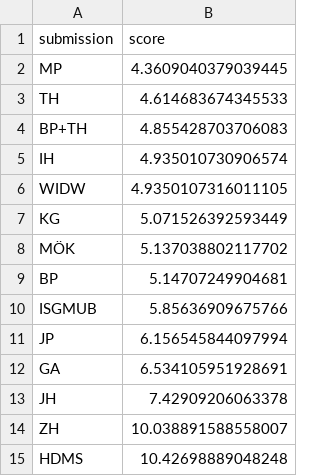
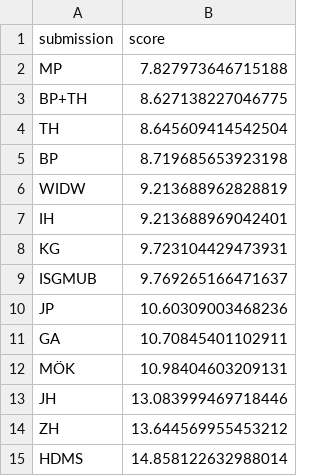
Before and after one commit to mberk/rss-wwc-2023-prediction-competition, a CSV file: leaderboard.csv, drawn as a sheet.

Commit message:
Update leaderboard.csv

```diff
--- a/leaderboard.csv
+++ b/leaderboard.csv
@@ -1,15 +1,15 @@
 submission,score
-MP,4.3609040379039445
-TH,4.614683674345533
-BP+TH,4.855428703706083
-IH,4.935010730906574
-WIDW,4.9350107316011105
-KG,5.071526392593449
-MÖK,5.137038802117702
-BP,5.14707249904681
-ISGMUB,5.85636909675766
-JP,6.156545844097994
-GA,6.534105951928691
-JH,7.42909206063378
-ZH,10.038891588558007
-HDMS,10.42698889048248
+MP,7.827973646715188
+BP+TH,8.627138227046775
+TH,8.645609414542504
+BP,8.719685653923198
+WIDW,9.213688962828819
+IH,9.213688969042401
+KG,9.723104429473931
+ISGMUB,9.769265166471637
+JP,10.60309003468236
+GA,10.70845401102911
+MÖK,10.98404603209131
+JH,13.083999469718446
+ZH,13.644569955453212
+HDMS,14.858122632988014
```
